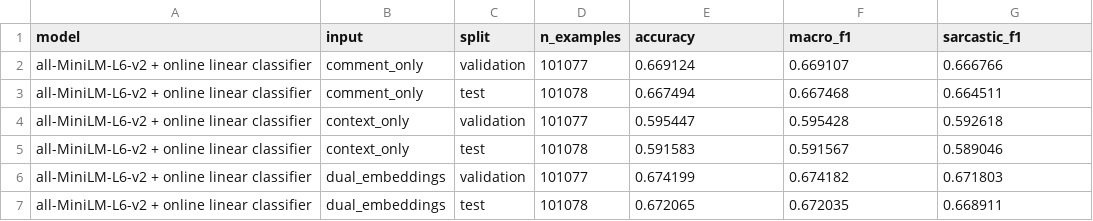
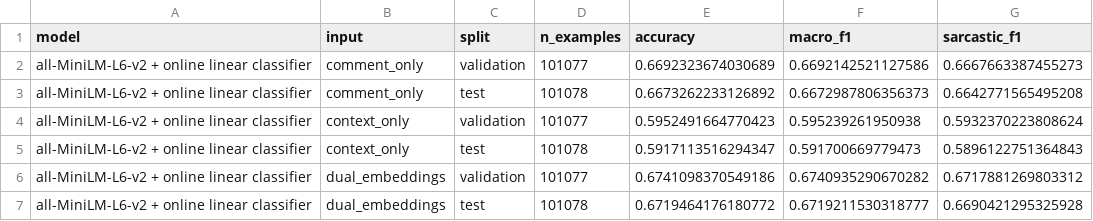
Before and after one commit to naamaskital/sarcasm_context_project, a CSV file: reports/full_dataset/embeddings/full_dataset_embedding_metrics.csv, drawn as a sheet.

```diff
--- a/reports/full_dataset/embeddings/full_dataset_embedding_metrics.csv
+++ b/reports/full_dataset/embeddings/full_dataset_embedding_metrics.csv
@@ -1,7 +1,7 @@
 model,input,split,n_examples,accuracy,macro_f1,sarcastic_f1
-all-MiniLM-L6-v2 + online linear classifier,comment_only,validation,101077,0.669124,0.669107,0.666766
-all-MiniLM-L6-v2 + online linear classifier,comment_only,test,101078,0.667494,0.667468,0.664511
-all-MiniLM-L6-v2 + online linear classifier,context_only,validation,101077,0.595447,0.595428,0.592618
-all-MiniLM-L6-v2 + online linear classifier,context_only,test,101078,0.591583,0.591567,0.589046
-all-MiniLM-L6-v2 + online linear classifier,dual_embeddings,validation,101077,0.674199,0.674182,0.671803
-all-MiniLM-L6-v2 + online linear classifier,dual_embeddings,test,101078,0.672065,0.672035,0.668911
+all-MiniLM-L6-v2 + online linear classifier,comment_only,validation,101077,0.6692323674030689,0.6692142521127586,0.6667663387455273
+all-MiniLM-L6-v2 + online linear classifier,comment_only,test,101078,0.6673262233126892,0.6672987806356373,0.6642771565495208
+all-MiniLM-L6-v2 + online linear classifier,context_only,validation,101077,0.5952491664770423,0.595239261950938,0.5932370223808624
+all-MiniLM-L6-v2 + online linear classifier,context_only,test,101078,0.5917113516294347,0.591700669779473,0.5896122751364843
+all-MiniLM-L6-v2 + online linear classifier,dual_embeddings,validation,101077,0.6741098370549186,0.6740935290670282,0.6717881269803312
+all-MiniLM-L6-v2 + online linear classifier,dual_embeddings,test,101078,0.6719464176180772,0.6719211530318777,0.6690421295325928
```
Also changed, not shown: reports/full_dataset/tfidf/full_dataset_tfidf_metrics.csv, 19 other files.
